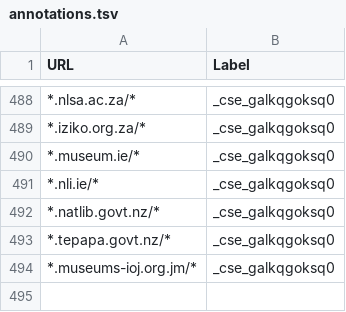
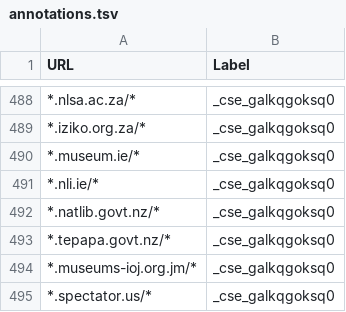
Before and after one commit to nicolas-raoul/Wikipedia-Reliable-Sources, a TSV file: annotations.tsv, drawn as a sheet; only a part is shown, gaps mark what is left out; the diff names each change by its address in the sheet, - before the commit and + after, or states it on an @@ line.

Commit message:
Update annotations.tsv
Adding spectator.us back in.

```diff
--- a/annotations.tsv
+++ b/annotations.tsv
+row 495: *.spectator.us/* | _cse_galkqgoksq0
```
